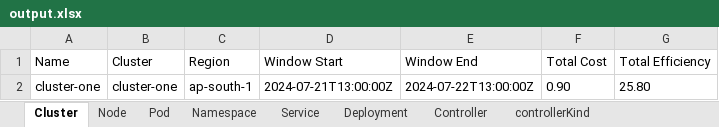
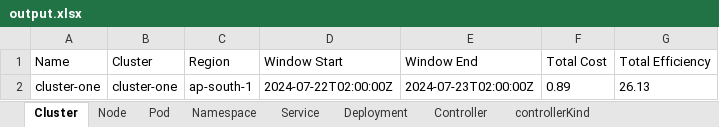
Before and after one commit to akashsawan2/KubecostAPIScript, an Excel workbook: output.xlsx, sheet Cluster, drawn as a sheet; values as stored, in another font and other column widths than the file's, no borders; the diff names each change by its address in the sheet, - before the commit and + after, or states it on an @@ line.

```diff
--- a/output.xlsx (sheet Cluster)
+++ b/output.xlsx (sheet Cluster)
-D2 (Window Start): 2024-07-21T13:00:00Z
+D2 (Window Start): 2024-07-22T02:00:00Z
-E2 (Window End): 2024-07-22T13:00:00Z
+E2 (Window End): 2024-07-23T02:00:00Z
-F2 (Total Cost): 0.90
+F2 (Total Cost): 0.89
-G2 (Total Efficiency): 25.80
+G2 (Total Efficiency): 26.13
```
Also changed, not shown: sheet Pod, sheet Controller, sheet Service, sheet Deployment, sheet Namespace, sheet Node, 1 more sheet, 4 other files.
